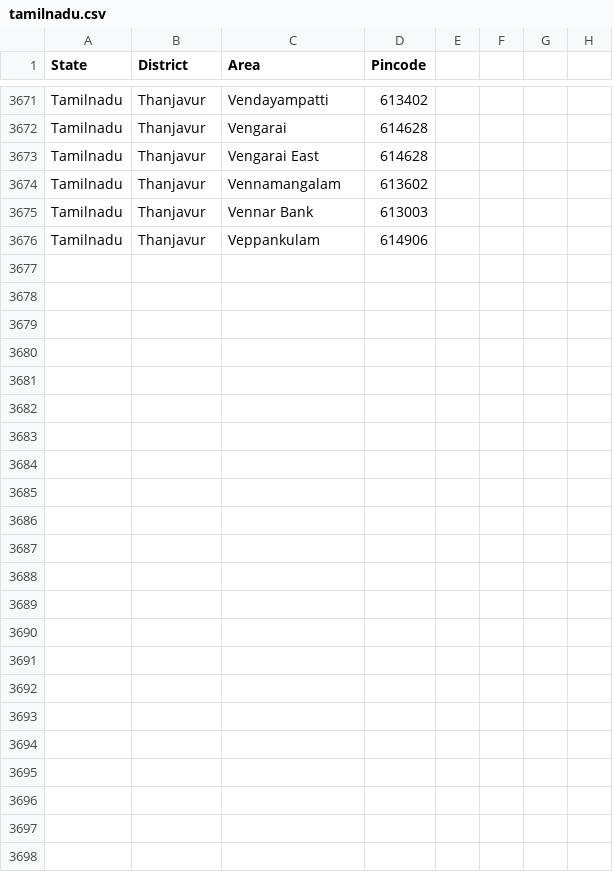
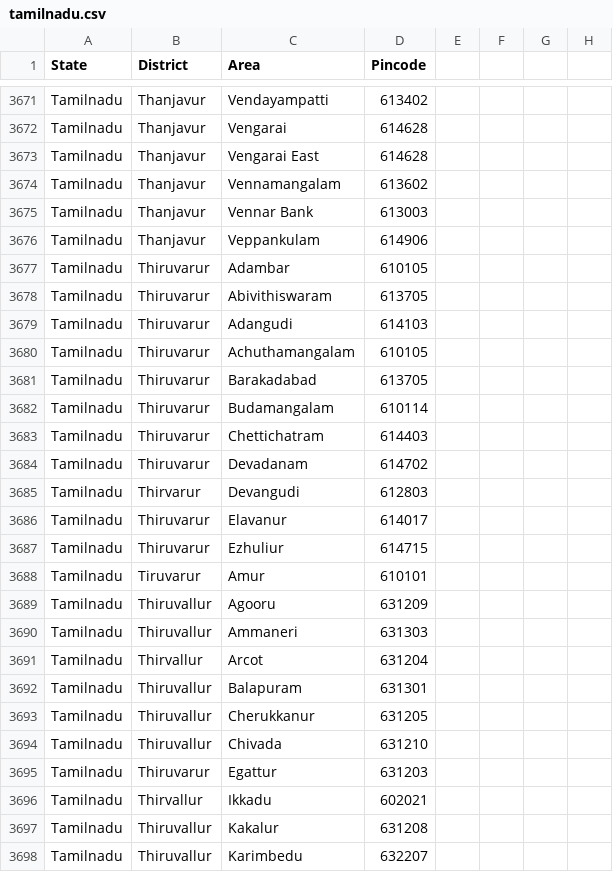
Before and after one commit to vpmglug/districts_details, a CSV file: districts/tamilnadu.csv, drawn as a sheet; only a part is shown, gaps mark what is left out; the diff names each change by its address in the sheet, - before the commit and + after, or states it on an @@ line.

Commit message:
pull request by Elaisha

```diff
--- a/districts/tamilnadu.csv
+++ b/districts/tamilnadu.csv
+row 3677: Tamilnadu | Thiruvarur | Adambar | 610105
+row 3678: Tamilnadu | Thiruvarur | Abivithiswaram | 613705
+row 3679: Tamilnadu | Thiruvarur | Adangudi | 614103
+row 3680: Tamilnadu | Thiruvarur | Achuthamangalam | 610105
+row 3681: Tamilnadu | Thiruvarur | Barakadabad | 613705
+row 3682: Tamilnadu | Thiruvarur | Budamangalam | 610114
+row 3683: Tamilnadu | Thiruvarur | Chettichatram | 614403
+row 3684: Tamilnadu | Thiruvarur | Devadanam | 614702
+row 3685: Tamilnadu | Thirvarur | Devangudi | 612803
+row 3686: Tamilnadu | Thiruvarur | Elavanur | 614017
+row 3687: Tamilnadu | Thiruvarur | Ezhuliur | 614715
+row 3688: Tamilnadu | Tiruvarur | Amur | 610101
+row 3689: Tamilnadu | Thiruvallur | Agooru | 631209
+row 3690: Tamilnadu | Thiruvallur | Ammaneri | 631303
+row 3691: Tamilnadu | Thirvallur | Arcot | 631204
+row 3692: Tamilnadu | Thiruvallur | Balapuram | 631301
+row 3693: Tamilnadu | Thiruvallur | Cherukkanur | 631205
+row 3694: Tamilnadu | Thiruvallur | Chivada | 631210
+row 3695: Tamilnadu | Thiruvarur | Egattur | 631203
+row 3696: Tamilnadu | Thirvallur | Ikkadu | 602021
+row 3697: Tamilnadu | Thiruvallur | Kakalur | 631208
+row 3698: Tamilnadu | Thiruvallur | Karimbedu | 632207
```
